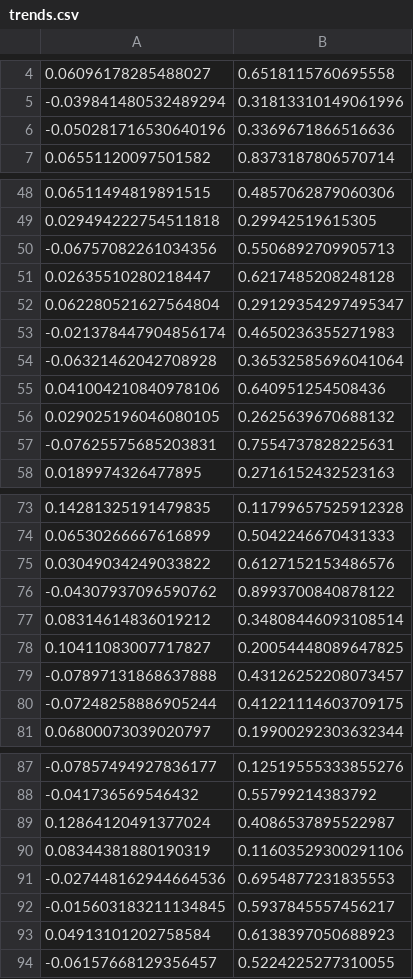
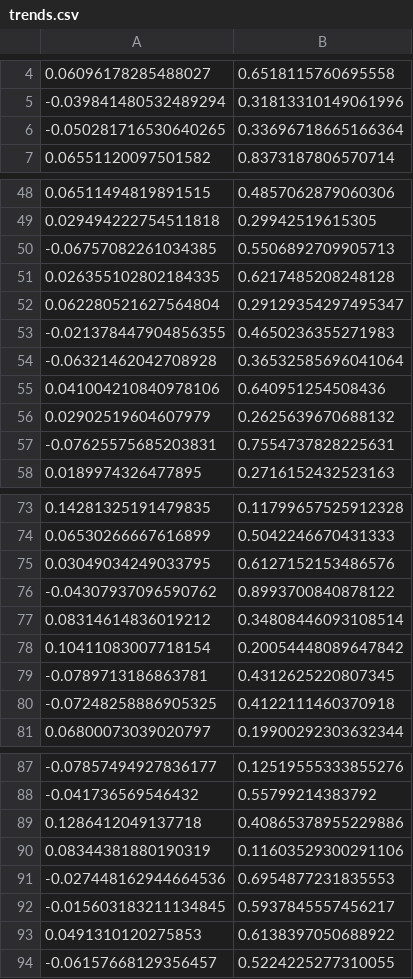
Before and after one commit to SlackEight/DNN-TRND, a CSV file: trends.csv, drawn as a sheet; only a part is shown, gaps mark what is left out; the diff covers the shown part only.

```diff
--- a/trends.csv
+++ b/trends.csv
@@ -5,3 +5,3 @@
 -0.039841480532489294,0.31813310149061996
--0.050281716530640196,0.3369671866516636
+-0.050281716530640265,0.33696718665166364
 0.06551120097501582,0.8373187806570714
@@ -49,9 +49,9 @@
 0.029494222754511818,0.29942519615305
--0.06757082261034356,0.5506892709905713
-0.02635510280218447,0.6217485208248128
+-0.06757082261034385,0.5506892709905713
+0.026355102802184335,0.6217485208248128
 0.062280521627564804,0.29129354297495347
--0.021378447904856174,0.4650236355271983
+-0.021378447904856355,0.4650236355271983
 -0.06321462042708928,0.36532585696041064
 0.041004210840978106,0.640951254508436
-0.029025196046080105,0.2625639670688132
+0.02902519604607979,0.2625639670688132
 -0.07625575685203831,0.7554737828225631
@@ -74,8 +74,8 @@
 0.06530266667616899,0.5042246670431333
-0.03049034249033822,0.6127152153486576
+0.03049034249033795,0.6127152153486576
 -0.04307937096590762,0.8993700840878122
 0.08314614836019212,0.34808446093108514
-0.10411083007717827,0.20054448089647825
--0.07897131868637888,0.43126252208073457
--0.07248258886905244,0.41221114603709175
+0.10411083007718154,0.20054448089647842
+-0.0789713186863781,0.4312625220807345
+-0.07248258886905325,0.4122111460370918
 0.06800073039020797,0.19900292303632344
@@ -88,3 +88,3 @@
 -0.041736569546432,0.55799214383792
-0.12864120491377024,0.4086537895522987
+0.1286412049137718,0.40865378955229886
 0.08344381880190319,0.11603529300291106
@@ -92,3 +92,3 @@
 -0.015603183211134845,0.5937845557456217
-0.04913101202758584,0.6138397050688923
+0.0491310120275853,0.6138397050688922
 -0.06157668129356457,0.5224225277310055
```
Also changed, not shown: 10 added rows, 10 removed rows and 6 edited cells elsewhere in this file, 2 other files.
